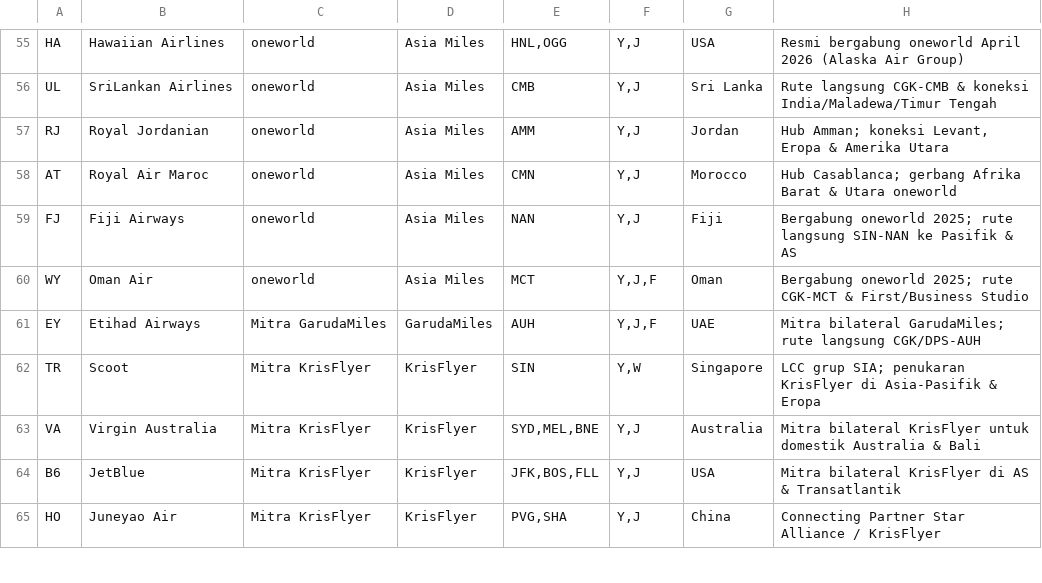
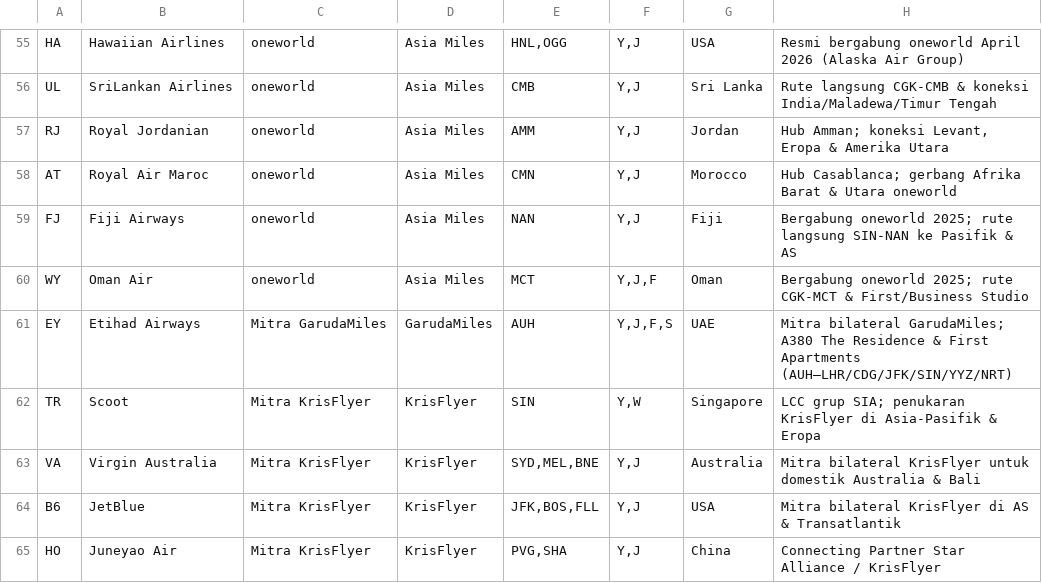
Before and after one commit to yasz-yasz/AIO-Miles, a TSV file: app/src/main/assets/airlines.tsv, drawn as a sheet; only a part is shown, gaps mark what is left out; the diff covers the shown part only.

```diff
--- a/app/src/main/assets/airlines.tsv
+++ b/app/src/main/assets/airlines.tsv
@@ -60,3 +60,3 @@ FJ	Fiji Airways	oneworld	Asia Miles	NAN	Y,J	Fiji	Bergabung oneworld 2025; rute l
 WY	Oman Air	oneworld	Asia Miles	MCT	Y,J,F	Oman	Bergabung oneworld 2025; rute CGK-MCT & First/Business Studio
-EY	Etihad Airways	Mitra GarudaMiles	GarudaMiles	AUH	Y,J,F	UAE	Mitra bilateral GarudaMiles; rute langsung CGK/DPS-AUH
+EY	Etihad Airways	Mitra GarudaMiles	GarudaMiles	AUH	Y,J,F,S	UAE	Mitra bilateral GarudaMiles; A380 The Residence & First Apartments (AUH–LHR/CDG/JFK/SIN/YYZ/NRT)
 TR	Scoot	Mitra KrisFlyer	KrisFlyer	SIN	Y,W	Singapore	LCC grup SIA; penukaran KrisFlyer di Asia-Pasifik & Eropa
```
Also changed, not shown: 1 added row and 14 edited cells elsewhere in this file, 11 other files.
